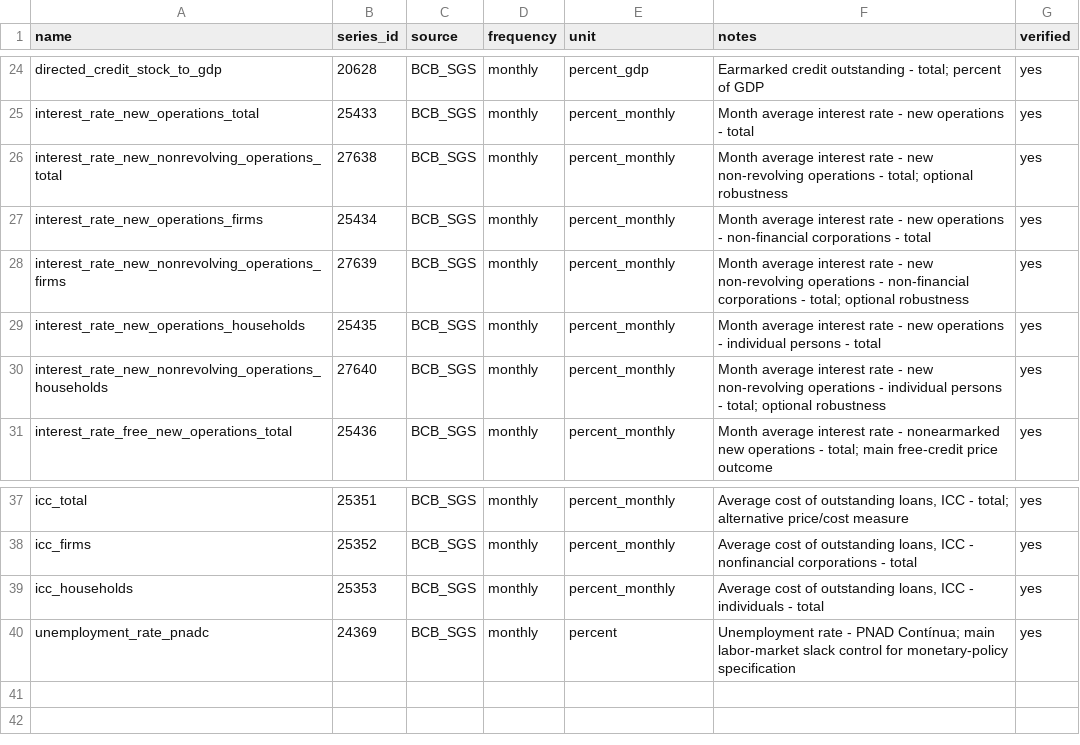
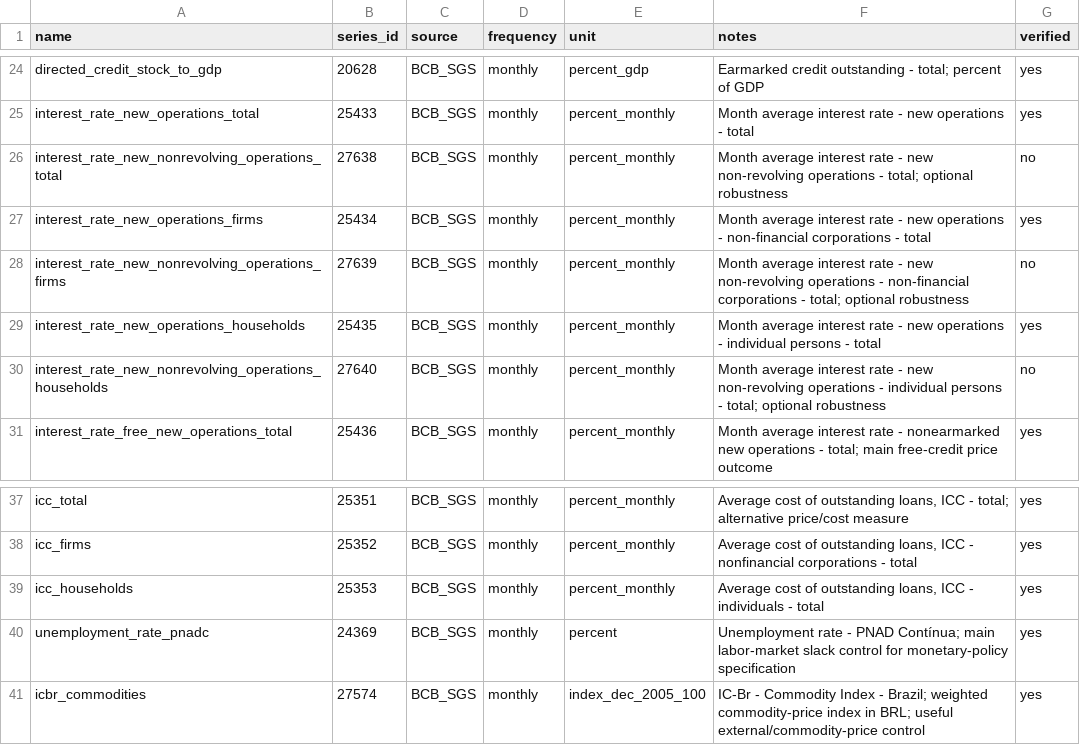
Before and after one commit to FScalco/brazil-directed-credit-monetary-policy, a CSV file: data/series_dictionary.csv, drawn as a sheet; only a part is shown, gaps mark what is left out.

```diff
--- a/data/series_dictionary.csv
+++ b/data/series_dictionary.csv
@@ -25,7 +25,7 @@ directed_credit_stock_to_gdp,20628,BCB_SGS,monthly,percent_gdp,"Earmarked credit
 interest_rate_new_operations_total,25433,BCB_SGS,monthly,percent_monthly,"Month average interest rate - new operations - total",yes
-interest_rate_new_nonrevolving_operations_total,27638,BCB_SGS,monthly,percent_monthly,"Month average interest rate - new non-revolving operations - total; optional robustness",yes
+interest_rate_new_nonrevolving_operations_total,27638,BCB_SGS,monthly,percent_monthly,"Month average interest rate - new non-revolving operations - total; optional robustness",no
 interest_rate_new_operations_firms,25434,BCB_SGS,monthly,percent_monthly,"Month average interest rate - new operations - non-financial corporations - total",yes
-interest_rate_new_nonrevolving_operations_firms,27639,BCB_SGS,monthly,percent_monthly,"Month average interest rate - new non-revolving operations - non-financial corporations - total; optional robustness",yes
+interest_rate_new_nonrevolving_operations_firms,27639,BCB_SGS,monthly,percent_monthly,"Month average interest rate - new non-revolving operations - non-financial corporations - total; optional robustness",no
 interest_rate_new_operations_households,25435,BCB_SGS,monthly,percent_monthly,"Month average interest rate - new operations - individual persons - total",yes
-interest_rate_new_nonrevolving_operations_households,27640,BCB_SGS,monthly,percent_monthly,"Month average interest rate - new non-revolving operations - individual persons - total; optional robustness",yes
+interest_rate_new_nonrevolving_operations_households,27640,BCB_SGS,monthly,percent_monthly,"Month average interest rate - new non-revolving operations - individual persons - total; optional robustness",no
 interest_rate_free_new_operations_total,25436,BCB_SGS,monthly,percent_monthly,"Month average interest rate - nonearmarked new operations - total; main free-credit price outcome",yes
@@ -40 +40,2 @@ icc_households,25353,BCB_SGS,monthly,percent_monthly,"Average cost of outstandin
 unemployment_rate_pnadc,24369,BCB_SGS,monthly,percent,"Unemployment rate - PNAD Contínua; main labor-market slack control for monetary-policy specification",yes
+icbr_commodities,27574,BCB_SGS,monthly,index_dec_2005_100,"IC-Br - Commodity Index - Brazil; weighted commodity-price index in BRL; useful external/commodity-price control",yes
```
Also changed, not shown: 23 other files.
